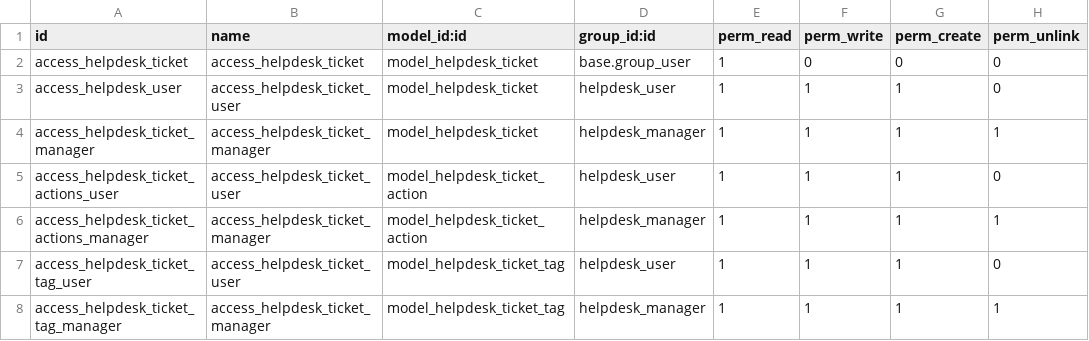
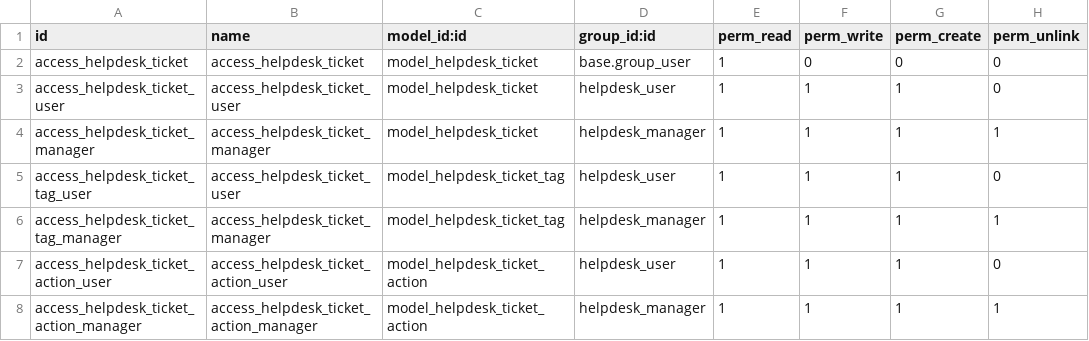
Before and after one commit to aliciagaarzo/curso2021-01, a CSV file: helpdesk_aliciagarzo/security/ir.model.access.csv, drawn as a sheet.

```diff
--- a/helpdesk_aliciagarzo/security/ir.model.access.csv
+++ b/helpdesk_aliciagarzo/security/ir.model.access.csv
@@ -2,7 +2,7 @@ id,name,model_id:id,group_id:id,perm_read,perm_write,perm_create,perm_unlink
 access_helpdesk_ticket,access_helpdesk_ticket,model_helpdesk_ticket,base.group_user,1,0,0,0
-access_helpdesk_user,access_helpdesk_ticket_user,model_helpdesk_ticket,helpdesk_user,1,1,1,0
+access_helpdesk_ticket_user,access_helpdesk_ticket_user,model_helpdesk_ticket,helpdesk_user,1,1,1,0
 access_helpdesk_ticket_manager,access_helpdesk_ticket_manager,model_helpdesk_ticket,helpdesk_manager,1,1,1,1
-access_helpdesk_ticket_actions_user,access_helpdesk_ticket_user,model_helpdesk_ticket_action,helpdesk_user,1,1,1,0
-access_helpdesk_ticket_actions_manager,access_helpdesk_ticket_manager,model_helpdesk_ticket_action,helpdesk_manager,1,1,1,1
 access_helpdesk_ticket_tag_user,access_helpdesk_ticket_user,model_helpdesk_ticket_tag,helpdesk_user,1,1,1,0
 access_helpdesk_ticket_tag_manager,access_helpdesk_ticket_manager,model_helpdesk_ticket_tag,helpdesk_manager,1,1,1,1
+access_helpdesk_ticket_action_user,access_helpdesk_ticket_action_user,model_helpdesk_ticket_action,helpdesk_user,1,1,1,0
+access_helpdesk_ticket_action_manager,access_helpdesk_ticket_action_manager,model_helpdesk_ticket_action,helpdesk_manager,1,1,1,1
```
Also changed, not shown: 5 other files.
